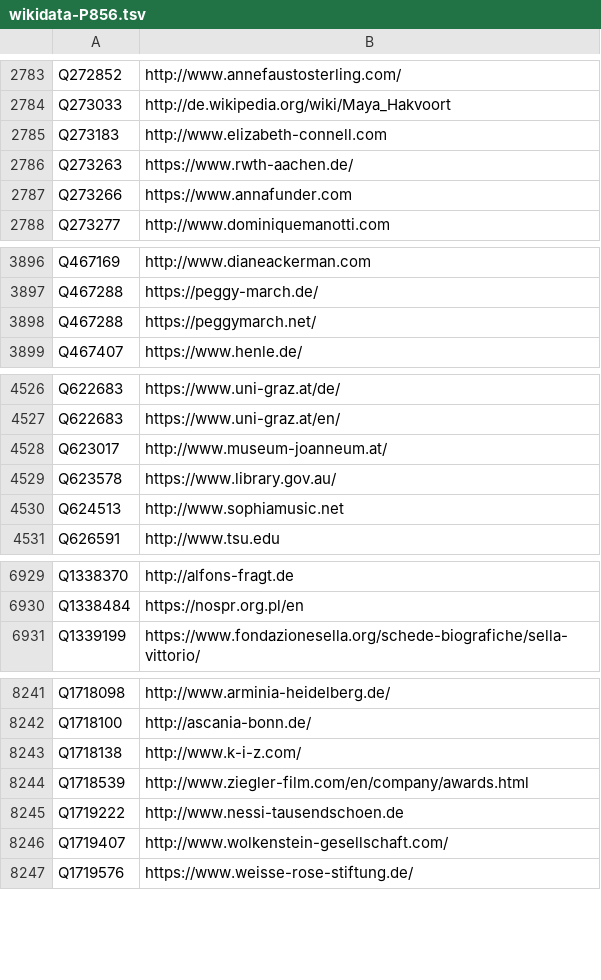
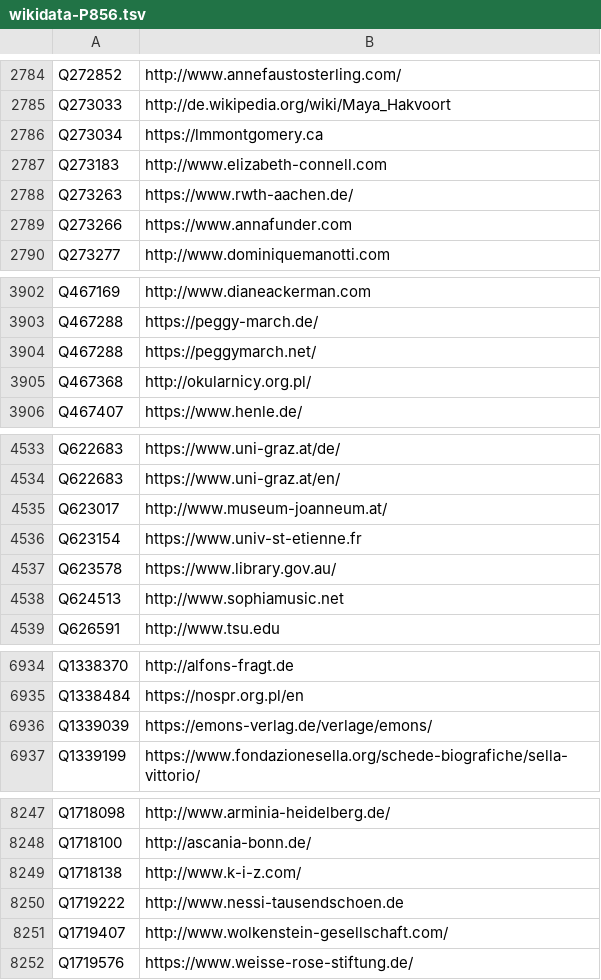
Before and after one commit to dla-marbach/dla-opac-gnd-enrichment, a TSV file: output/wikidata-P856.tsv, drawn as a sheet; only a part is shown, gaps mark what is left out; removed rows and columns are numbered as before the commit, all else as after; the diff covers the shown part only; the diff names each change by its address in the sheet, - before the commit and + after, or states it on an @@ line.

```diff
--- a/output/wikidata-P856.tsv
+++ b/output/wikidata-P856.tsv
+row 2786: Q273034 | https://lmmontgomery.ca
+row 3905: Q467368 | http://okularnicy.org.pl/
+row 4536: Q623154 | https://www.univ-st-etienne.fr
+row 6936: Q1339039 | https://emons-verlag.de/verlage/emons/
-row 8244: Q1718539 | http://www.ziegler-film.com/en/company/awards.html
```
Also changed, not shown: 16 added rows, 4 removed rows and 7 edited cells elsewhere in this file, output/lobid-deutsche-biographie.tsv, output/lobid-filmportal.tsv, 7 other files.
